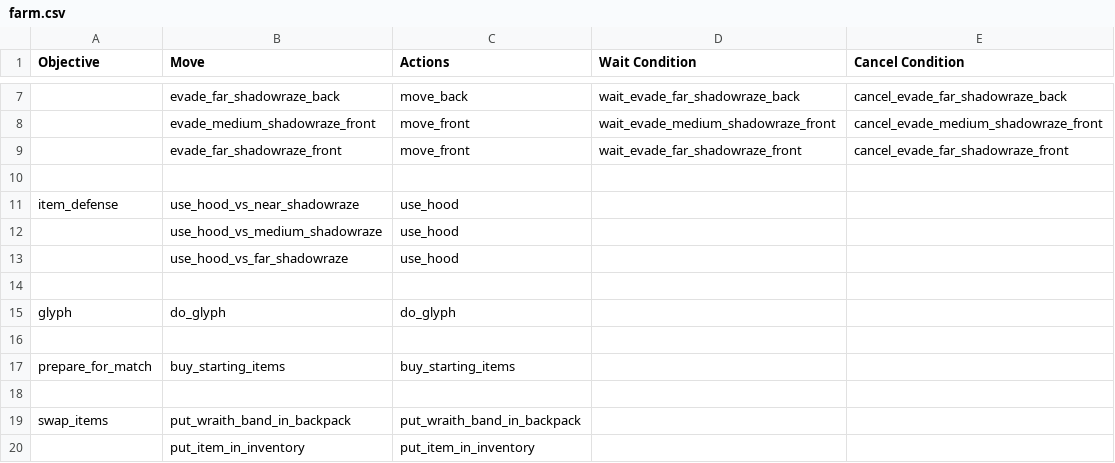
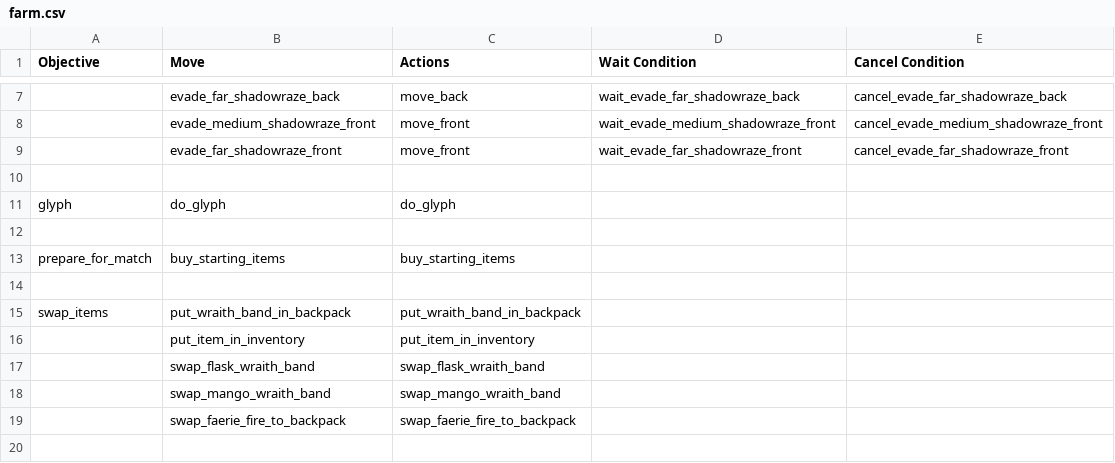
Before and after one commit to ellysh/dota2-omen-bots, a CSV file: generator/database/csv/farm.csv, drawn as a sheet; only a part is shown, gaps mark what is left out; the shorter side is filled out with more unchanged rows; the diff names each change by its address in the sheet, - before the commit and + after, or states it on an @@ line.

Commit message:
Remove moves to buy and use the hood of defiance

```diff
--- a/generator/database/csv/farm.csv
+++ b/generator/database/csv/farm.csv
-row 11: item_defense | use_hood_vs_near_shadowraze | use_hood
-row 12:  | use_hood_vs_medium_shadowraze | use_hood
-row 13:  | use_hood_vs_far_shadowraze | use_hood
-row 14: (empty)
```
Also changed, not shown: generator/database/csv/buy.csv, generator/database/csv/fight.csv, 11 other files.
